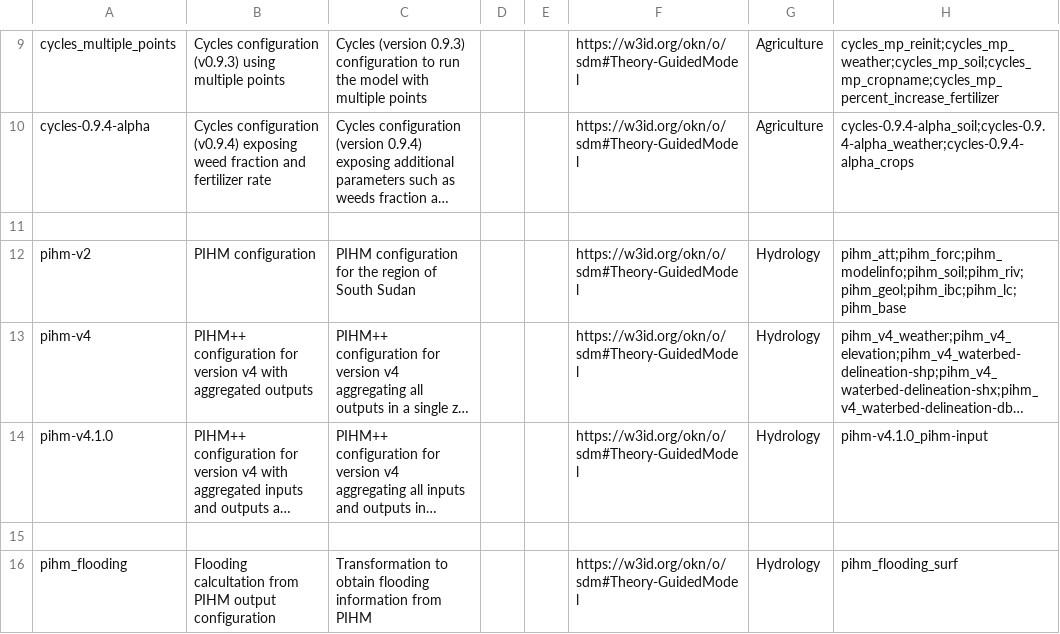
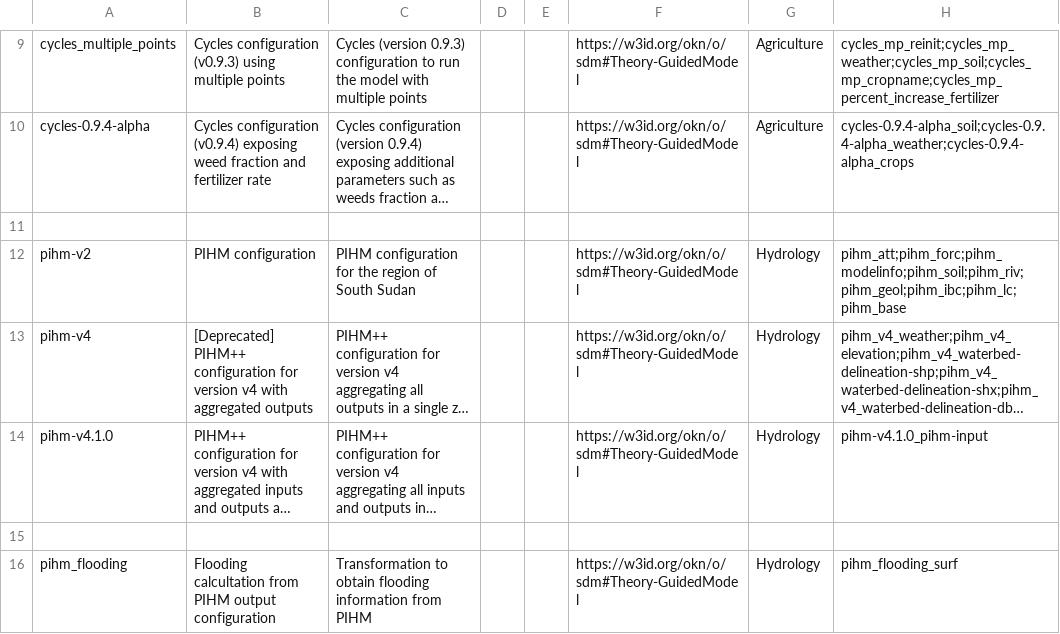
Before and after one commit to mintproject/ModelCatalog, a CSV file: Data/ModelConfiguration.csv, drawn as a sheet; only a part is shown, gaps mark what is left out; long unchanged cells end in …; the diff names each change by its address in the sheet, - before the commit and + after, or states it on an @@ line.

```diff
--- a/Data/ModelConfiguration.csv
+++ b/Data/ModelConfiguration.csv
-B13: PIHM++ configuration…
+B13: [Deprecated] PIHM++ configuration…
```
Also changed, not shown: Data/DatasetSpecification.csv, Data/ModelConfigurationSetup.csv, 2 other files.
